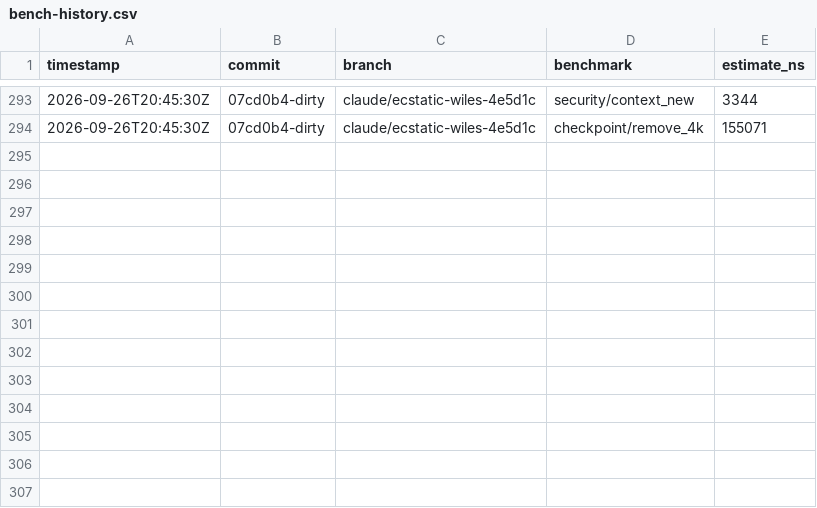
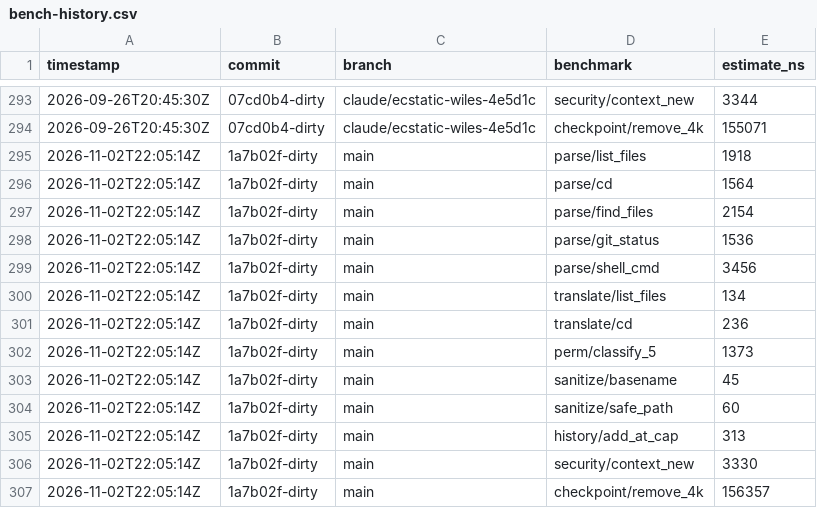
Before and after one commit to MacCracken/agnoshi, a CSV file: bench-history.csv, drawn as a sheet; only a part is shown, gaps mark what is left out; the diff names each change by its address in the sheet, - before the commit and + after, or states it on an @@ line.

```diff
--- a/bench-history.csv
+++ b/bench-history.csv
+row 295: 2026-11-02T22:05:14Z | 1a7b02f-dirty | main | parse/list_files | 1918
+row 296: 2026-11-02T22:05:14Z | 1a7b02f-dirty | main | parse/cd | 1564
+row 297: 2026-11-02T22:05:14Z | 1a7b02f-dirty | main | parse/find_files | 2154
+row 298: 2026-11-02T22:05:14Z | 1a7b02f-dirty | main | parse/git_status | 1536
+row 299: 2026-11-02T22:05:14Z | 1a7b02f-dirty | main | parse/shell_cmd | 3456
+row 300: 2026-11-02T22:05:14Z | 1a7b02f-dirty | main | translate/list_files | 134
+row 301: 2026-11-02T22:05:14Z | 1a7b02f-dirty | main | translate/cd | 236
+row 302: 2026-11-02T22:05:14Z | 1a7b02f-dirty | main | perm/classify_5 | 1373
+row 303: 2026-11-02T22:05:14Z | 1a7b02f-dirty | main | sanitize/basename | 45
+row 304: 2026-11-02T22:05:14Z | 1a7b02f-dirty | main | sanitize/safe_path | 60
+row 305: 2026-11-02T22:05:14Z | 1a7b02f-dirty | main | history/add_at_cap | 313
+row 306: 2026-11-02T22:05:14Z | 1a7b02f-dirty | main | security/context_new | 3330
+row 307: 2026-11-02T22:05:14Z | 1a7b02f-dirty | main | checkpoint/remove_4k | 156357
```
Also changed, not shown: 15 other files.
